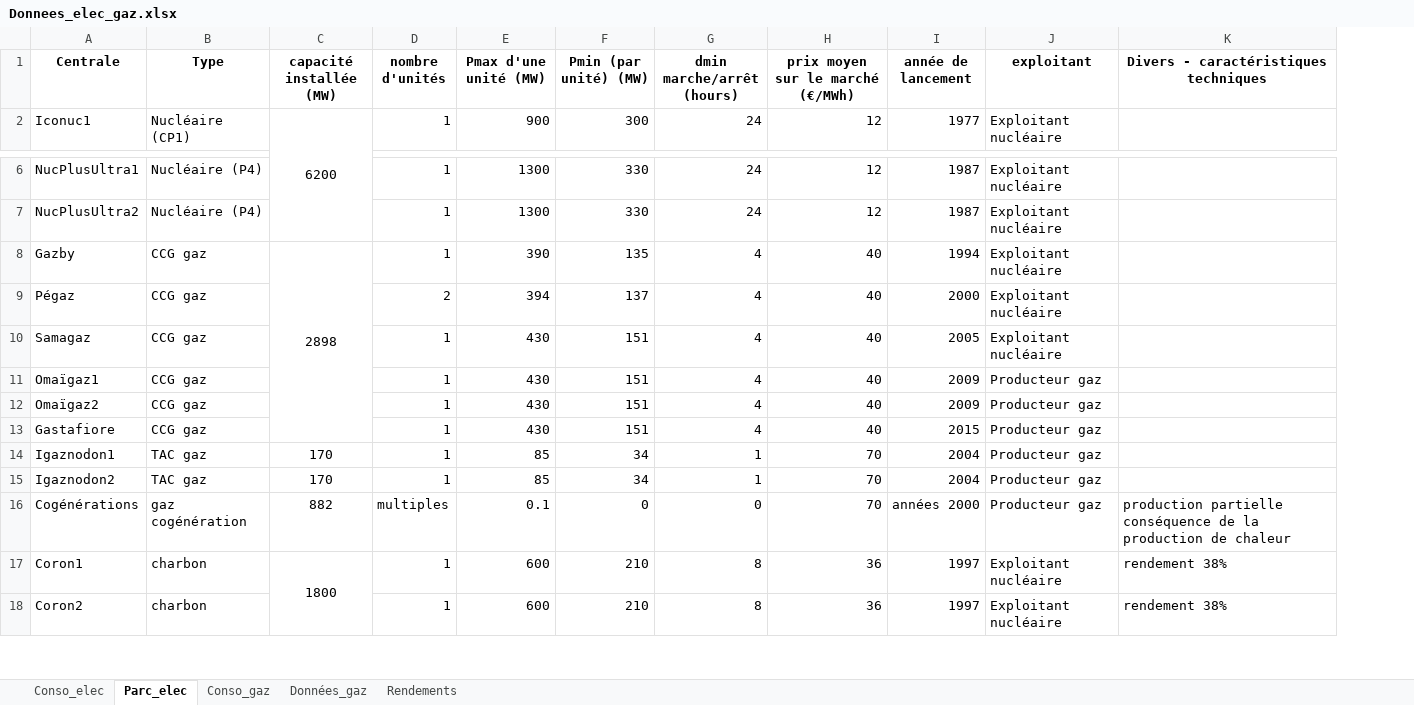
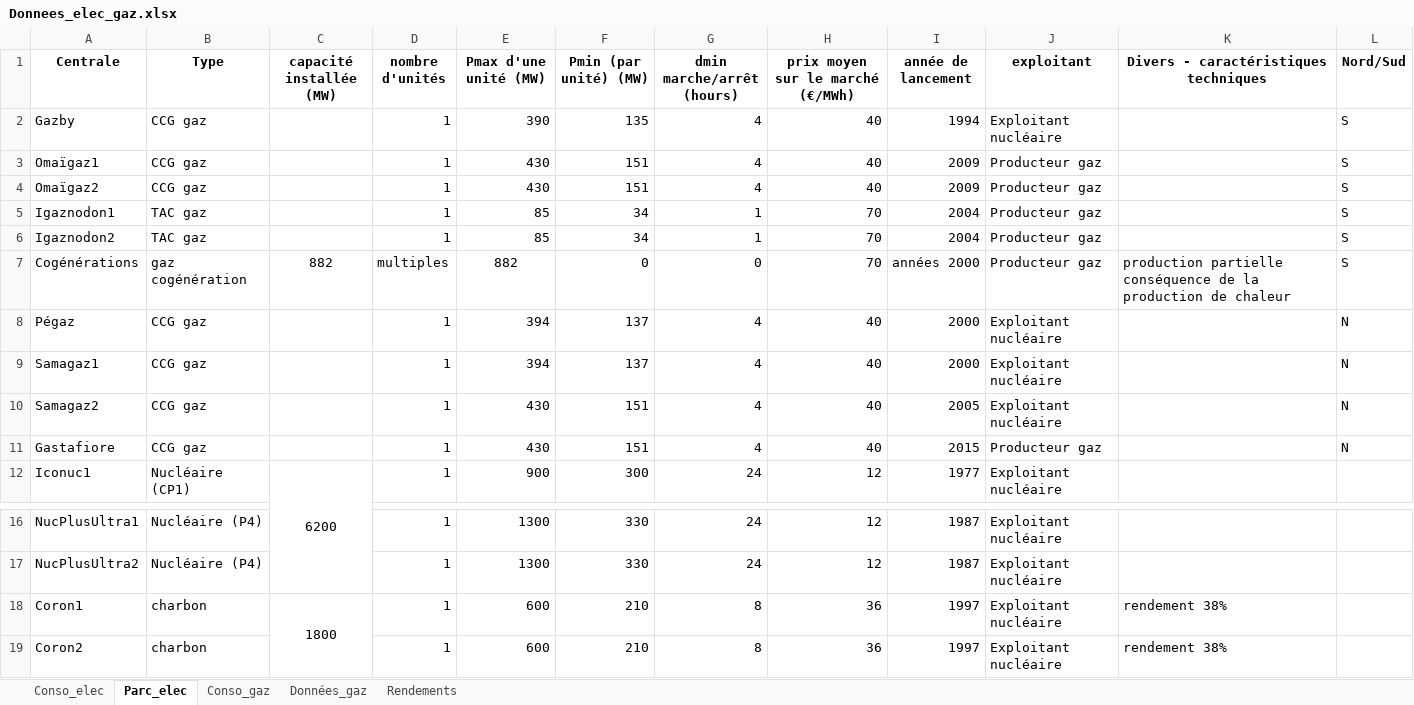
Before and after one commit to Strato31/EOD-Gaz, an Excel workbook: Donnees_elec_gaz.xlsx, sheet Parc_elec, drawn as a sheet; only a part is shown, gaps mark what is left out; values as stored, in another font and other column widths than the file's, no borders; removed rows and columns are numbered as before the commit, all else as after; the diff names each change by its address in the sheet, - before the commit and + after, or states it on an @@ line.

Commit message:
first version optim gaz elec

```diff
--- a/Donnees_elec_gaz.xlsx (sheet Parc_elec)
+++ b/Donnees_elec_gaz.xlsx (sheet Parc_elec)
+column L (Nord/Sud), empty
+row 2: Gazby | CCG gaz |  | 1 | 390 | 135 | 4 | 40 | 1994 | Exploitant nucléaire |  | S
@@ row 11 moved to row 3: Omaïgaz1 @@
@@ row 12 moved to row 4: Omaïgaz2 @@
+row 5: Igaznodon1 | TAC gaz |  | 1 | 85 | 34 | 1 | 70 | 2004 | Producteur gaz |  | S
+row 6: Igaznodon2 | TAC gaz |  | 1 | 85 | 34 | 1 | 70 | 2004 | Producteur gaz |  | S
+row 7: Cogénérations | gaz cogénération | 882 | multiples | 882 | 0 | 0 | 70 | années 2000 | Producteur gaz | production partielle conséquence de la production de chaleur | S
+row 8: Pégaz | CCG gaz |  | 1 | 394 | 137 | 4 | 40 | 2000 | Exploitant nucléaire |  | N
+row 9: Samagaz1 | CCG gaz |  | 1 | 394 | 137 | 4 | 40 | 2000 | Exploitant nucléaire |  | N
+row 10: Samagaz2 | CCG gaz |  | 1 | 430 | 151 | 4 | 40 | 2005 | Exploitant nucléaire |  | N
@@ row 13 moved to row 11: Gastafiore @@
-row 8: Gazby | CCG gaz | 2898 | 1 | 390 | 135 | 4 | 40 | 1994 | Exploitant nucléaire
-row 9: Pégaz | CCG gaz |  | 2 | 394 | 137 | 4 | 40 | 2000 | Exploitant nucléaire
-row 10: Samagaz | CCG gaz |  | 1 | 430 | 151 | 4 | 40 | 2005 | Exploitant nucléaire
-row 14: Igaznodon1 | TAC gaz | 170 | 1 | 85 | 34 | 1 | 70 | 2004 | Producteur gaz
-row 15: Igaznodon2 | TAC gaz | 170 | 1 | 85 | 34 | 1 | 70 | 2004 | Producteur gaz
-row 16: Cogénérations | gaz cogénération | 882 | multiples | 0.1 | 0 | 0 | 70 | années 2000 | Producteur gaz | production partielle conséquence de la production de chaleur
```
Also changed, not shown: sheet Conso_gaz, formulas that keep their value, 2 other files.
